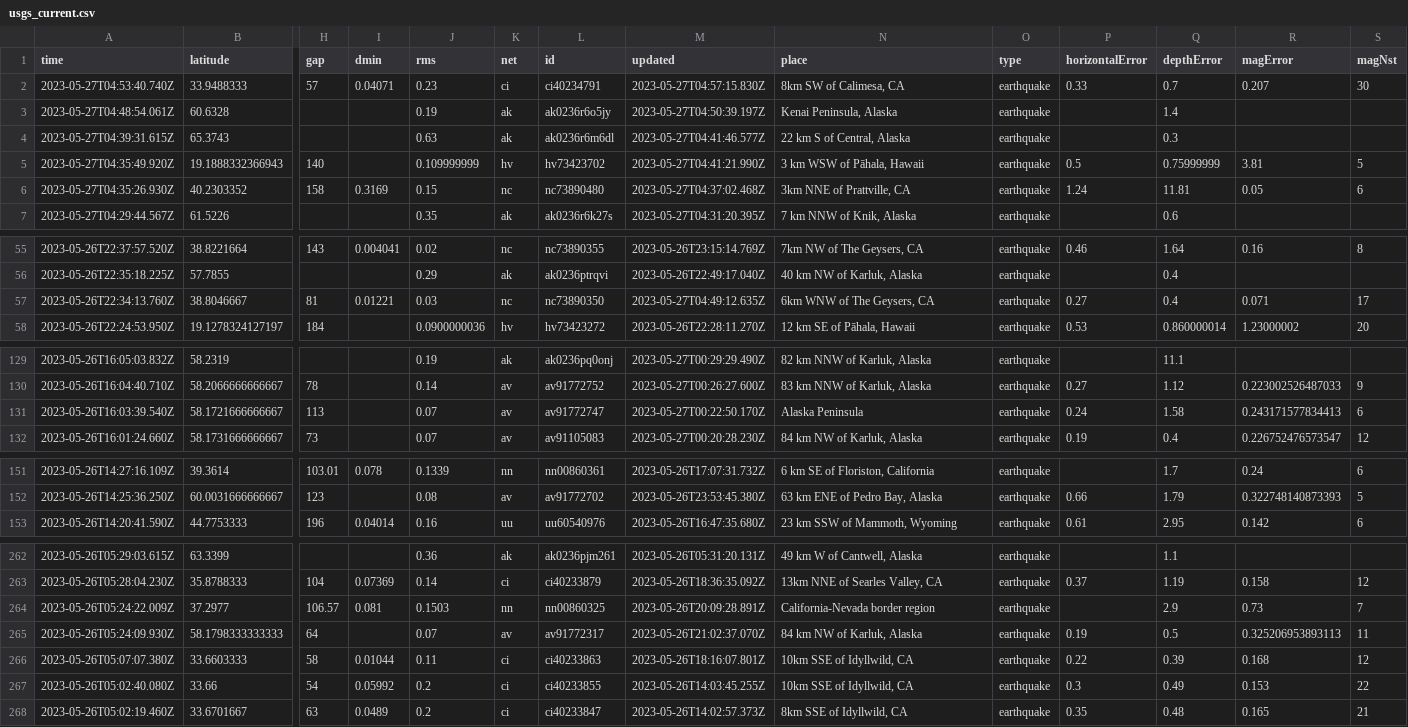
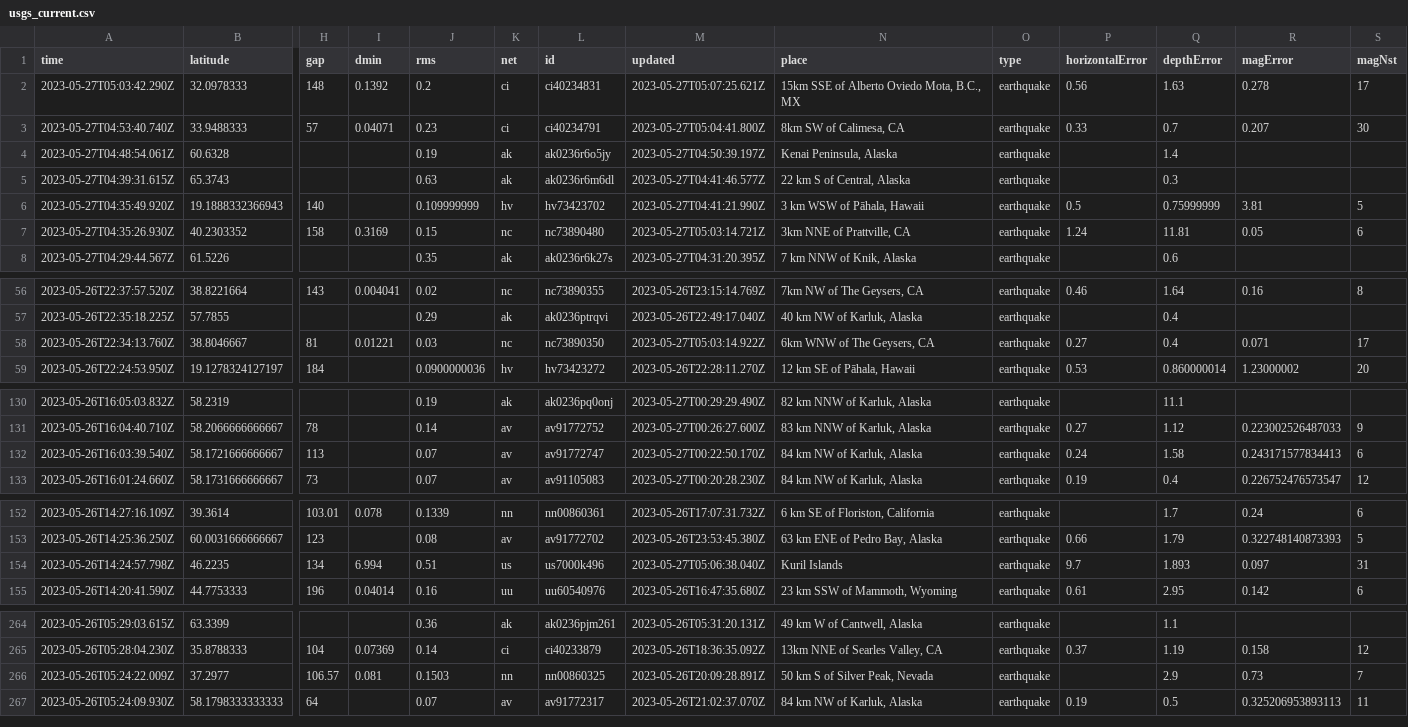
Before and after one commit to sabrinamochi/github-actions, a CSV file: usgs_current.csv, drawn as a sheet; only a part is shown, gaps mark what is left out; removed rows and columns are numbered as before the commit, all else as after; rows hold the shown columns only; the diff names each change by its address in the sheet, - before the commit and + after, or states it on an @@ line.

```diff
--- a/usgs_current.csv
+++ b/usgs_current.csv
+row 2: 2023-05-27T05:03:42.290Z | 32.0978333 | 148 | 0.1392 | 0.2 | ci | ci40234831 | 2023-05-27T05:07:25.621Z | 15km SSE of Alberto Oviedo Mota, B.C., MX | earthquake | 0.56 | 1.63 | 0.278 | 17
-M3 (updated): 2023-05-27T04:57:15.830Z
+M3 (updated): 2023-05-27T05:04:41.800Z
-M7 (updated): 2023-05-27T04:37:02.468Z
+M7 (updated): 2023-05-27T05:03:14.721Z
-M58 (updated): 2023-05-27T04:49:12.635Z
+M58 (updated): 2023-05-27T05:03:14.922Z
-N132 (place): Alaska Peninsula
+N132 (place): 84 km NW of Karluk, Alaska
+row 154: 2023-05-26T14:24:57.798Z | 46.2235 | 134 | 6.994 | 0.51 | us | us7000k496 | 2023-05-27T05:06:38.040Z | Kuril Islands | earthquake | 9.7 | 1.893 | 0.097 | 31
-N266 (place): California-Nevada border region
+N266 (place): 50 km S of Silver Peak, Nevada
-row 266: 2023-05-26T05:07:07.380Z | 33.6603333 | 58 | 0.01044 | 0.11 | ci | ci40233863 | 2023-05-26T18:16:07.801Z | 10km SSE of Idyllwild, CA | earthquake | 0.22 | 0.39 | 0.168 | 12
-row 267: 2023-05-26T05:02:40.080Z | 33.66 | 54 | 0.05992 | 0.2 | ci | ci40233855 | 2023-05-26T14:03:45.255Z | 10km SSE of Idyllwild, CA | earthquake | 0.3 | 0.49 | 0.153 | 22
-row 268: 2023-05-26T05:02:19.460Z | 33.6701667 | 63 | 0.0489 | 0.2 | ci | ci40233847 | 2023-05-26T14:02:57.373Z | 8km SSE of Idyllwild, CA | earthquake | 0.35 | 0.48 | 0.165 | 21
```
Also changed, not shown: 1 other file.
